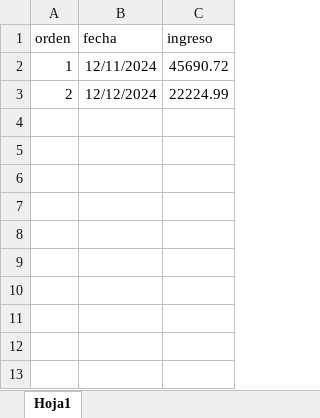
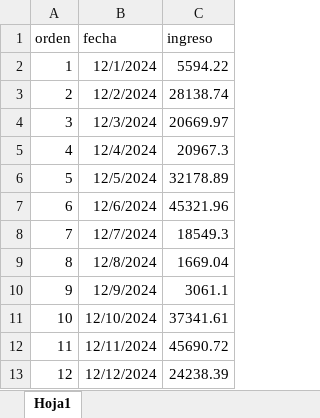
Before and after one commit to Pue223/backendtw, an Excel workbook: src/controller/ingresos.xlsx, sheet Hoja1, drawn as a sheet; values as stored, in another font and other column widths than the file's, no borders; the diff names each change by its address in the sheet, - before the commit and + after, or states it on an @@ line.

Commit message:
add_ingresosv11

```diff
--- a/src/controller/ingresos.xlsx (sheet Hoja1)
+++ b/src/controller/ingresos.xlsx (sheet Hoja1)
-B2 (fecha): 12/11/2024
+B2 (fecha): 12/1/2024
-C2 (ingreso): 45690.72
+C2 (ingreso): 5594.22
-B3 (fecha): 12/12/2024
+B3 (fecha): 12/2/2024
-C3 (ingreso): 22224.99
+C3 (ingreso): 28138.74
+row 4: 3 | 12/3/2024 | 20669.97
+row 5: 4 | 12/4/2024 | 20967.3
+row 6: 5 | 12/5/2024 | 32178.89
+row 7: 6 | 12/6/2024 | 45321.96
+row 8: 7 | 12/7/2024 | 18549.3
+row 9: 8 | 12/8/2024 | 1669.04
+row 10: 9 | 12/9/2024 | 3061.1
+row 11: 10 | 12/10/2024 | 37341.61
+row 12: 11 | 12/11/2024 | 45690.72
+row 13: 12 | 12/12/2024 | 24238.39
```
Also changed, not shown: src/controller/archivo.xlsx.
